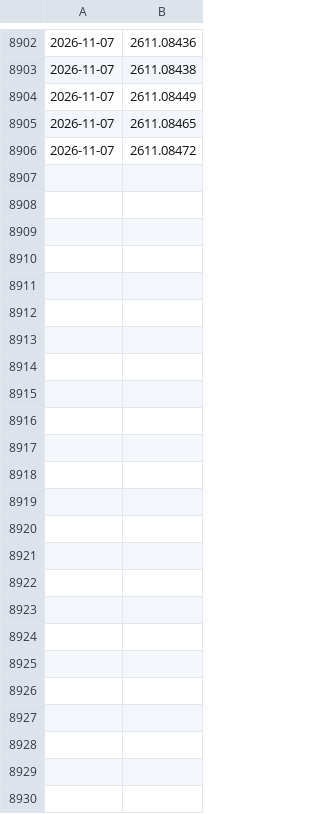
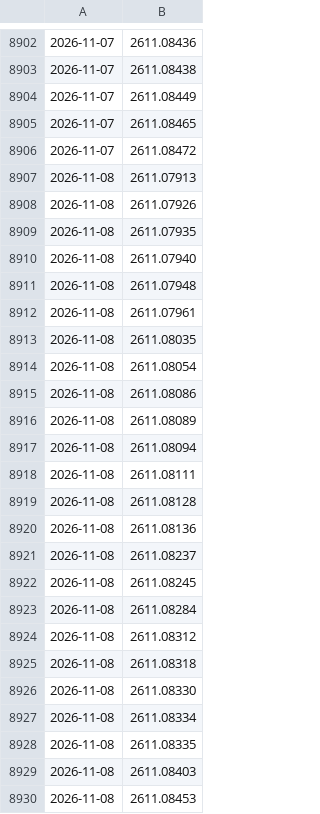
Before and after one commit to WingEdge777/daily-papers, a TSV file: papers/arxiv_seen_ids.tsv, drawn as a sheet; only a part is shown, gaps mark what is left out; the diff names each change by its address in the sheet, - before the commit and + after, or states it on an @@ line.

```diff
--- a/papers/arxiv_seen_ids.tsv
+++ b/papers/arxiv_seen_ids.tsv
+row 8907: 2026-11-08 | 2611.07913
+row 8908: 2026-11-08 | 2611.07926
+row 8909: 2026-11-08 | 2611.07935
+row 8910: 2026-11-08 | 2611.07940
+row 8911: 2026-11-08 | 2611.07948
+row 8912: 2026-11-08 | 2611.07961
+row 8913: 2026-11-08 | 2611.08035
+row 8914: 2026-11-08 | 2611.08054
+row 8915: 2026-11-08 | 2611.08086
+row 8916: 2026-11-08 | 2611.08089
+row 8917: 2026-11-08 | 2611.08094
+row 8918: 2026-11-08 | 2611.08111
+row 8919: 2026-11-08 | 2611.08128
+row 8920: 2026-11-08 | 2611.08136
+row 8921: 2026-11-08 | 2611.08237
+row 8922: 2026-11-08 | 2611.08245
+row 8923: 2026-11-08 | 2611.08284
+row 8924: 2026-11-08 | 2611.08312
+row 8925: 2026-11-08 | 2611.08318
+row 8926: 2026-11-08 | 2611.08330
+row 8927: 2026-11-08 | 2611.08334
+row 8928: 2026-11-08 | 2611.08335
+row 8929: 2026-11-08 | 2611.08403
+row 8930: 2026-11-08 | 2611.08453
```
Also changed, not shown: 2 other files.
